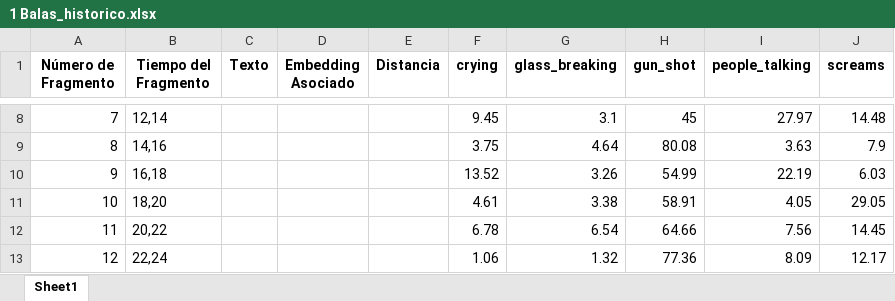
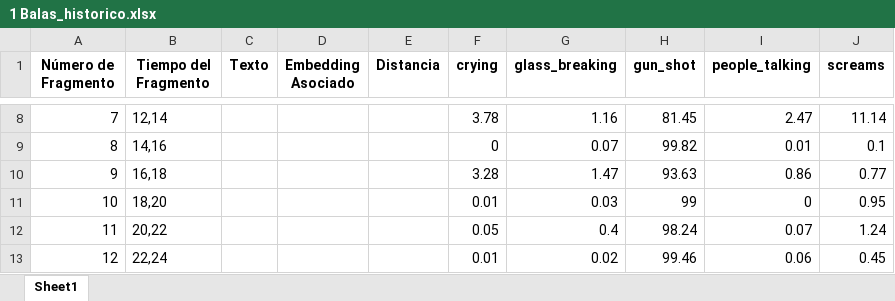
Before and after one commit to carlicode/ViolenceDetection, an Excel workbook: histórico/1 Balas_historico.xlsx, sheet Sheet1, drawn as a sheet; only a part is shown, gaps mark what is left out; values as stored, in another font and other column widths than the file's, no borders; the diff covers the shown part only; the diff names each change by its address in the sheet, - before the commit and + after, or states it on an @@ line.

```diff
--- a/histórico/1 Balas_historico.xlsx (sheet Sheet1)
+++ b/histórico/1 Balas_historico.xlsx (sheet Sheet1)
-F8 (crying): 9.45
+F8 (crying): 3.78
-G8 (glass_breaking): 3.1
+G8 (glass_breaking): 1.16
-H8 (gun_shot): 45
+H8 (gun_shot): 81.45
-I8 (people_talking): 27.97
+I8 (people_talking): 2.47
-J8 (screams): 14.48
+J8 (screams): 11.14
-F9 (crying): 3.75
+F9 (crying): 0
-G9 (glass_breaking): 4.64
+G9 (glass_breaking): 0.07
-H9 (gun_shot): 80.08
+H9 (gun_shot): 99.82
-I9 (people_talking): 3.63
+I9 (people_talking): 0.01
-J9 (screams): 7.9
+J9 (screams): 0.1
-F10 (crying): 13.52
+F10 (crying): 3.28
-G10 (glass_breaking): 3.26
+G10 (glass_breaking): 1.47
-H10 (gun_shot): 54.99
+H10 (gun_shot): 93.63
-I10 (people_talking): 22.19
+I10 (people_talking): 0.86
-J10 (screams): 6.03
+J10 (screams): 0.77
-F11 (crying): 4.61
+F11 (crying): 0.01
-G11 (glass_breaking): 3.38
+G11 (glass_breaking): 0.03
-H11 (gun_shot): 58.91
+H11 (gun_shot): 99
-I11 (people_talking): 4.05
+I11 (people_talking): 0
-J11 (screams): 29.05
+J11 (screams): 0.95
-F12 (crying): 6.78
+F12 (crying): 0.05
-G12 (glass_breaking): 6.54
+G12 (glass_breaking): 0.4
-H12 (gun_shot): 64.66
+H12 (gun_shot): 98.24
-I12 (people_talking): 7.56
+I12 (people_talking): 0.07
-J12 (screams): 14.45
+J12 (screams): 1.24
-F13 (crying): 1.06
+F13 (crying): 0.01
-G13 (glass_breaking): 1.32
+G13 (glass_breaking): 0.02
-H13 (gun_shot): 77.36
+H13 (gun_shot): 99.46
-I13 (people_talking): 8.09
+I13 (people_talking): 0.06
-J13 (screams): 12.17
+J13 (screams): 0.45
```
Also changed, not shown: 130 edited cells elsewhere in this sheet, 18 other files.
